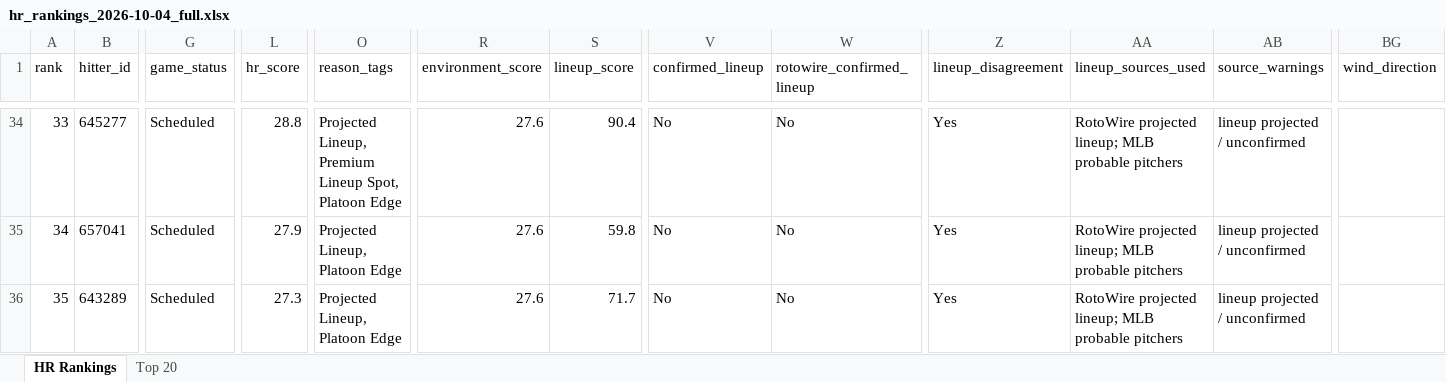
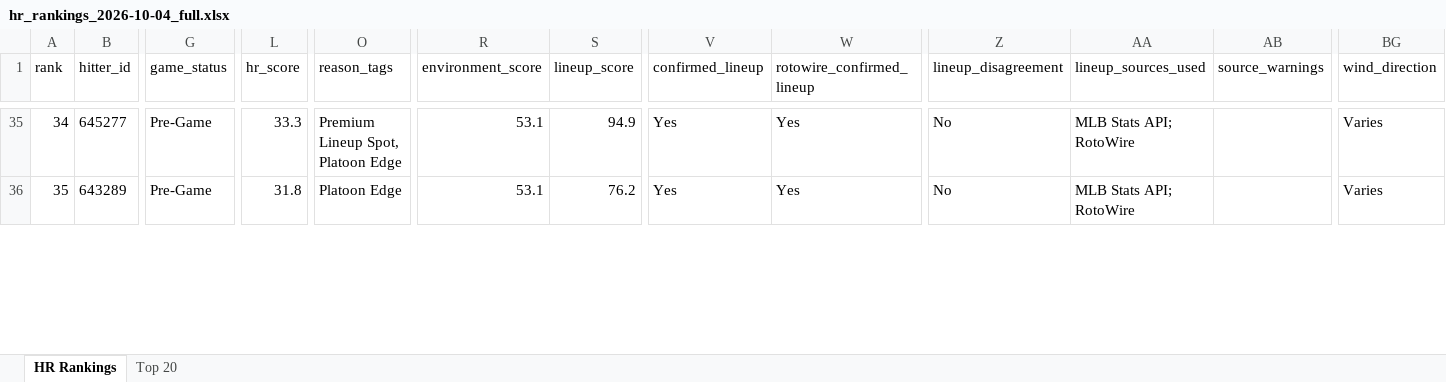
Before and after one commit to etbell28/barreliq, an Excel workbook: outputs/daily/hr_rankings_2026-10-04_full.xlsx, sheet HR Rankings, drawn as a sheet; only a part is shown, gaps mark what is left out; values as stored, in another font and other column widths than the file's, no borders; removed rows and columns are numbered as before the commit, all else as after; rows hold the shown columns only; the diff covers the shown part only; the diff names each change by its address in the sheet, - before the commit and + after, or states it on an @@ line.

```diff
--- a/outputs/daily/hr_rankings_2026-10-04_full.xlsx (sheet HR Rankings)
+++ b/outputs/daily/hr_rankings_2026-10-04_full.xlsx (sheet HR Rankings)
@@ column A (rank) renumbered between rows 5 and 35 @@
-G35 (game_status): Scheduled
+G35 (game_status): Pre-Game
-L35 (hr_score): 28.8
+L35 (hr_score): 33.3
-O35 (reason_tags): Projected Lineup, Premium Lineup Spot, Platoon Edge
+O35 (reason_tags): Premium Lineup Spot, Platoon Edge
-R35 (environment_score): 27.6
+R35 (environment_score): 53.1
-S35 (lineup_score): 90.4
+S35 (lineup_score): 94.9
-V35 (confirmed_lineup): No
+V35 (confirmed_lineup): Yes
-W35 (rotowire_confirmed_lineup): No
+W35 (rotowire_confirmed_lineup): Yes
-Z35 (lineup_disagreement): Yes
+Z35 (lineup_disagreement): No
-AA35 (lineup_sources_used): RotoWire projected lineup; MLB probable pitchers
+AA35 (lineup_sources_used): MLB Stats API; RotoWire
-AB35 (source_warnings): lineup projected / unconfirmed
+AB35 (source_warnings): (empty)
-BG35 (wind_direction): (empty)
+BG35 (wind_direction): Varies
-row 35: 34 | 657041 | Scheduled | 27.9 | Projected Lineup, Platoon Edge | 27.6 | 59.8 | No | No | Yes | RotoWire projected lineup; MLB probable pitchers | lineup projected / unconfirmed
-G36 (game_status): Scheduled
+G36 (game_status): Pre-Game
-L36 (hr_score): 27.3
+L36 (hr_score): 31.8
-O36 (reason_tags): Projected Lineup, Platoon Edge
+O36 (reason_tags): Platoon Edge
-R36 (environment_score): 27.6
+R36 (environment_score): 53.1
-S36 (lineup_score): 71.7
+S36 (lineup_score): 76.2
-V36 (confirmed_lineup): No
+V36 (confirmed_lineup): Yes
-W36 (rotowire_confirmed_lineup): No
+W36 (rotowire_confirmed_lineup): Yes
-Z36 (lineup_disagreement): Yes
+Z36 (lineup_disagreement): No
-AA36 (lineup_sources_used): RotoWire projected lineup; MLB probable pitchers
+AA36 (lineup_sources_used): MLB Stats API; RotoWire
-AB36 (source_warnings): lineup projected / unconfirmed
+AB36 (source_warnings): (empty)
-BG36 (wind_direction): (empty)
+BG36 (wind_direction): Varies
```
Also changed, not shown: 12 added rows, 11 removed rows and 161 edited cells elsewhere in this sheet, sheet Top 20, outputs/daily/hr_rankings_2026-10-04.xlsx, outputs/hr_rankings.xlsx, 13 other files.
